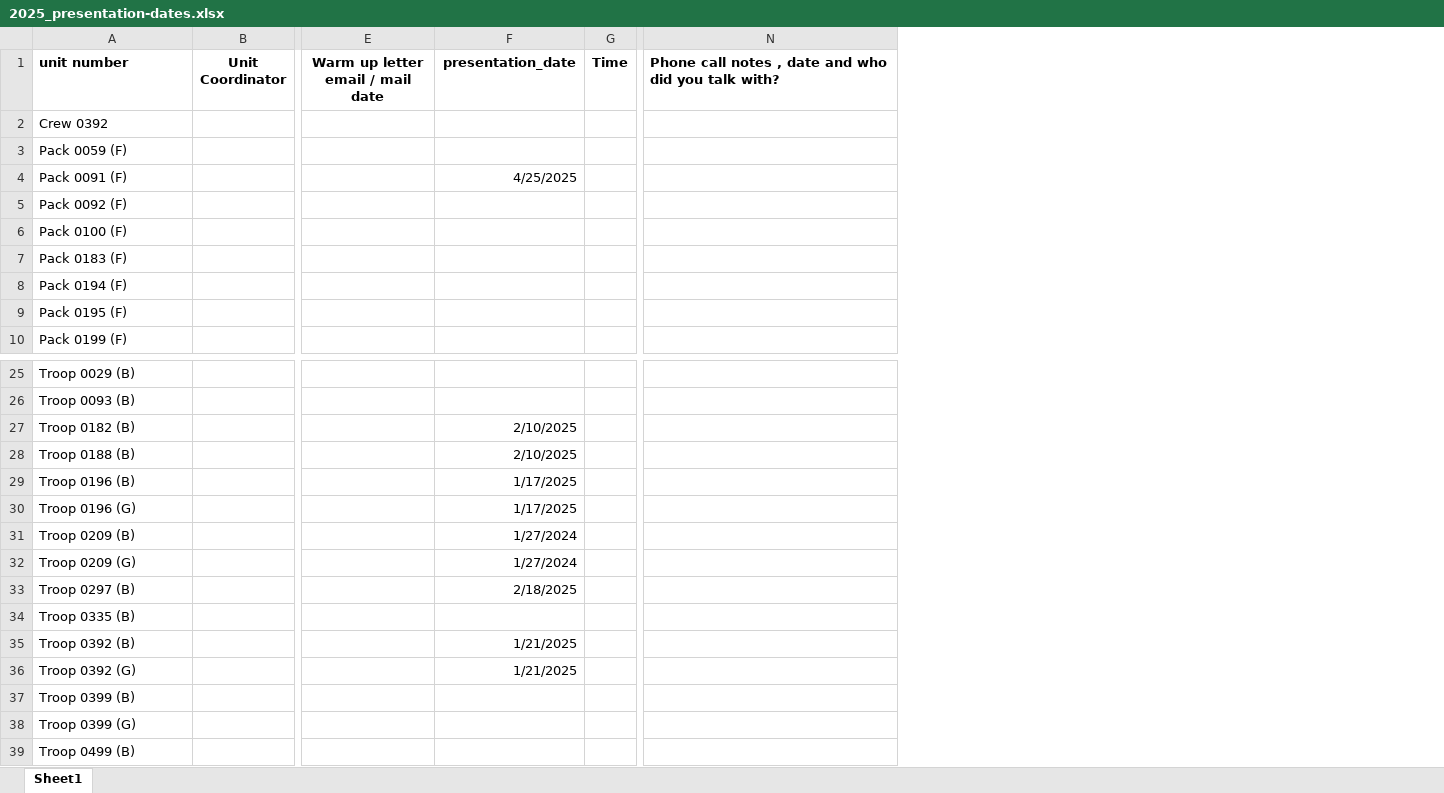
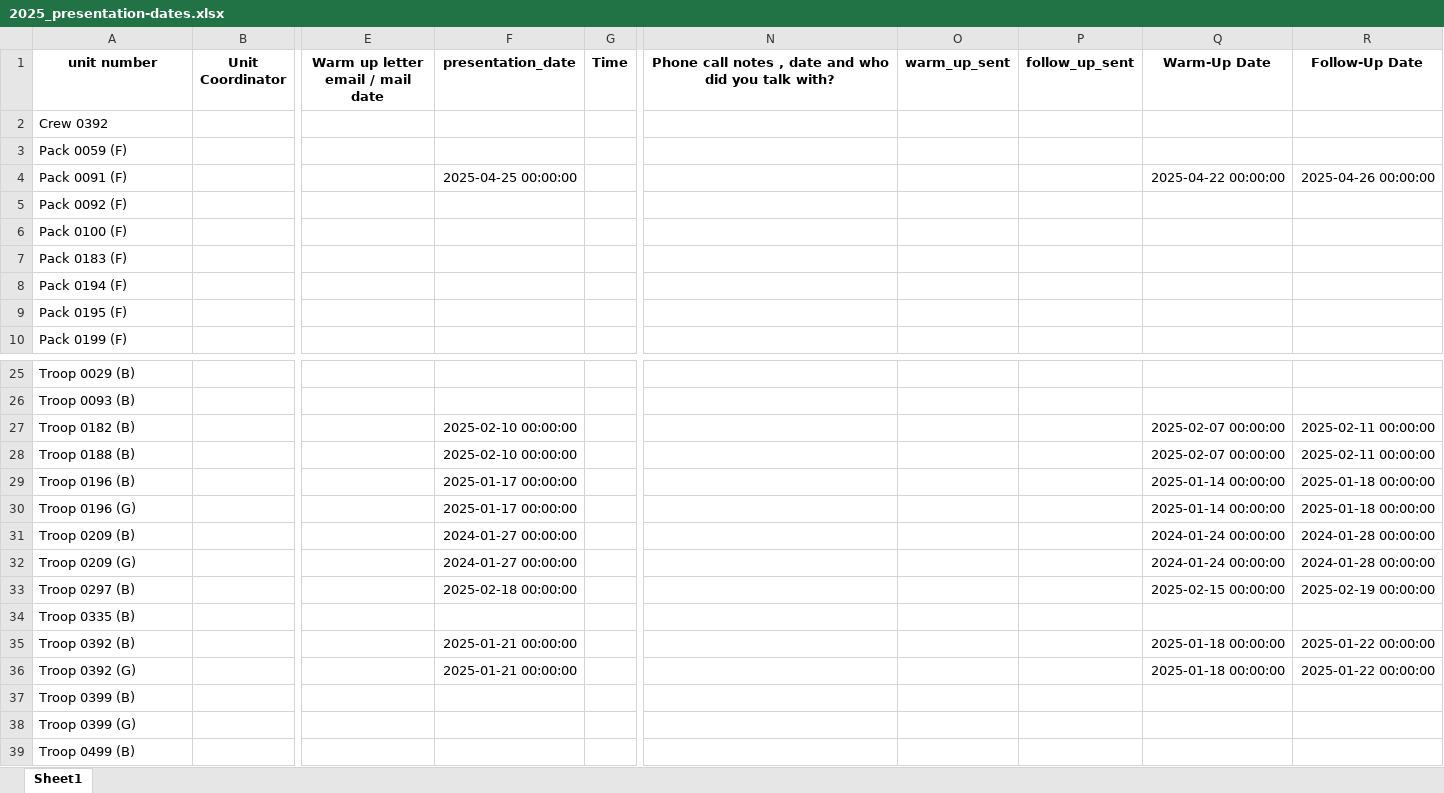
Before and after one commit to vibrantantelope/Family-IIC-email-scheduler, an Excel workbook: 2025_presentation-dates.xlsx, sheet Sheet1, drawn as a sheet; only a part is shown, gaps mark what is left out; values as stored, in another font and other column widths than the file's, no borders; table styles not drawn; the diff names each change by its address in the sheet, - before the commit and + after, or states it on an @@ line.

```diff
--- a/2025_presentation-dates.xlsx (sheet Sheet1)
+++ b/2025_presentation-dates.xlsx (sheet Sheet1)
+column O (warm_up_sent), empty
+column P (follow_up_sent), empty
+column Q (Warm-Up Date), row 4: 2025-04-22 00:00:00; rows 27-36: 2025-02-07 00:00:00 | 2025-02-07 00:00:00 | 2025-01-14 00:00:00 | 2025-01-14 00:00:00 | 2024-01-24 00:00:00 | 2024-01-24 00:00:00 | 2025-02-15 00:00:00 |  | 2025-01-18 00:00:00 | 2025-01-18 00:00:00
+column R (Follow-Up Date), row 4: 2025-04-26 00:00:00; rows 27-36: 2025-02-11 00:00:00 | 2025-02-11 00:00:00 | 2025-01-18 00:00:00 | 2025-01-18 00:00:00 | 2024-01-28 00:00:00 | 2024-01-28 00:00:00 | 2025-02-19 00:00:00 |  | 2025-01-22 00:00:00 | 2025-01-22 00:00:00
-A1 alignment: left
+A1 alignment: center
-N1 alignment: left
+N1 alignment: center
-F4 (presentation_date): 4/25/2025
+F4 (presentation_date): 2025-04-25 00:00:00
-F27:F28 (presentation_date): 2/10/2025
+F27:F28 (presentation_date): 2025-02-10 00:00:00
-F29:F30 (presentation_date): 1/17/2025
+F29:F30 (presentation_date): 2025-01-17 00:00:00
-F31:F32 (presentation_date): 1/27/2024
+F31:F32 (presentation_date): 2024-01-27 00:00:00
-F33 (presentation_date): 2/18/2025
+F33 (presentation_date): 2025-02-18 00:00:00
-F35:F36 (presentation_date): 1/21/2025
+F35:F36 (presentation_date): 2025-01-21 00:00:00
```
Also changed, not shown: 1 other file.
